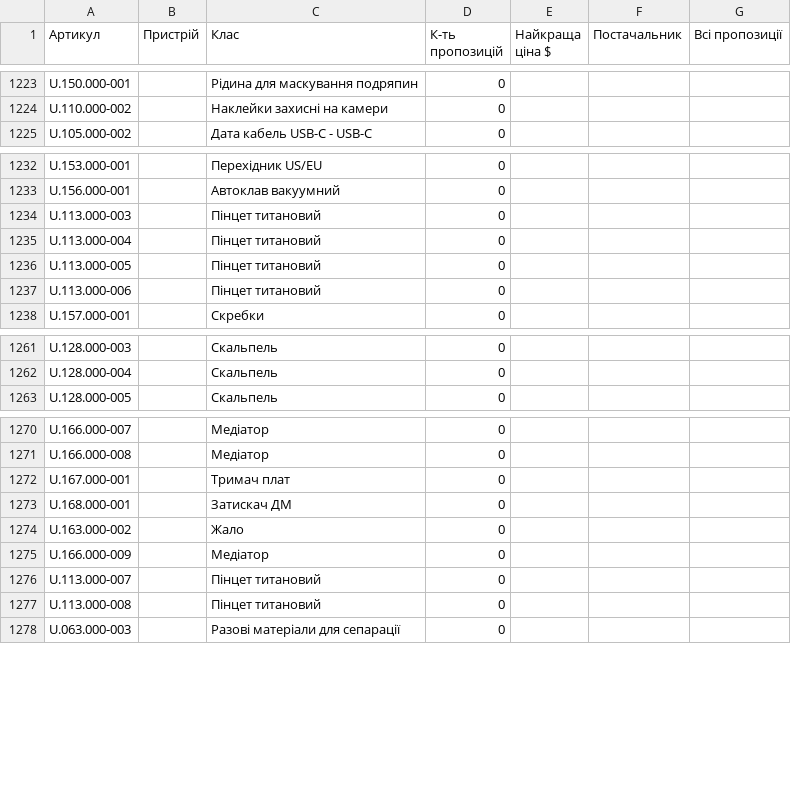
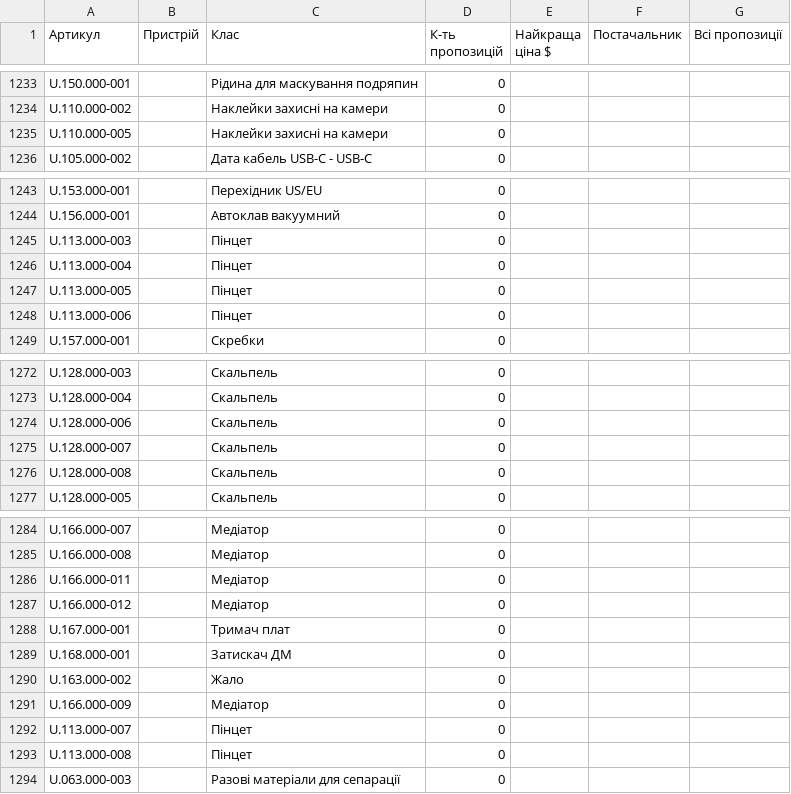
Before and after one commit to izbashroman/partmatch, a CSV file: docs/report.csv, drawn as a sheet; only a part is shown, gaps mark what is left out; the diff covers the shown part only.

```diff
--- a/docs/report.csv
+++ b/docs/report.csv
@@ -1224,2 +1234,3 @@ U.150.000-001,,Рідина для маскування подряпин,0,,,
 U.110.000-002,,Наклейки захисні на камери,0,,,
+U.110.000-005,,Наклейки захисні на камери,0,,,
 U.105.000-002,,Дата кабель USB-C - USB-C,0,,,
@@ -1233,6 +1244,6 @@ U.153.000-001,,Перехідник US/EU,0,,,
 U.156.000-001,,Автоклав вакуумний,0,,,
-U.113.000-003,,Пінцет титановий,0,,,
-U.113.000-004,,Пінцет титановий,0,,,
-U.113.000-005,,Пінцет титановий,0,,,
-U.113.000-006,,Пінцет титановий,0,,,
+U.113.000-003,,Пінцет,0,,,
+U.113.000-004,,Пінцет,0,,,
+U.113.000-005,,Пінцет,0,,,
+U.113.000-006,,Пінцет,0,,,
 U.157.000-001,,Скребки,0,,,
@@ -1262,2 +1273,5 @@ U.128.000-003,,Скальпель,0,,,
 U.128.000-004,,Скальпель,0,,,
+U.128.000-006,,Скальпель,0,,,
+U.128.000-007,,Скальпель,0,,,
+U.128.000-008,,Скальпель,0,,,
 U.128.000-005,,Скальпель,0,,,
@@ -1271,2 +1285,4 @@ U.166.000-007,,Медіатор,0,,,
 U.166.000-008,,Медіатор,0,,,
+U.166.000-011,,Медіатор,0,,,
+U.166.000-012,,Медіатор,0,,,
 U.167.000-001,,Тримач плат,0,,,
@@ -1275,4 +1291,4 @@ U.163.000-002,,Жало,0,,,
 U.166.000-009,,Медіатор,0,,,
-U.113.000-007,,Пінцет титановий,0,,,
-U.113.000-008,,Пінцет титановий,0,,,
+U.113.000-007,,Пінцет,0,,,
+U.113.000-008,,Пінцет,0,,,
 U.063.000-003,,Разові матеріали для сепарації,0,,,
```
Also changed, not shown: 43 added rows and 6 edited cells elsewhere in this file.
